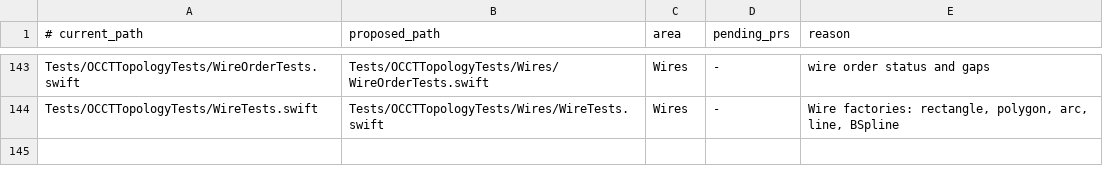
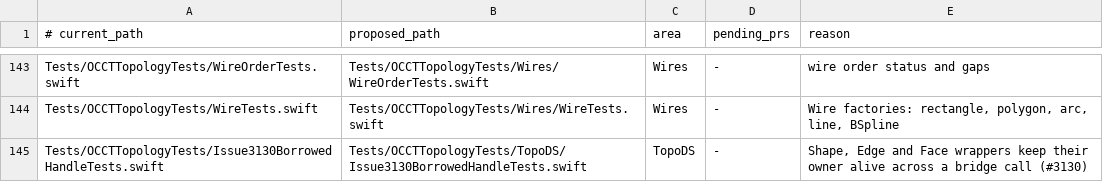
Before and after one commit to SecondMouseAU/OCCTSwift, a TSV file: Scripts/test-areas/topology.tsv, drawn as a sheet; only a part is shown, gaps mark what is left out; the diff names each change by its address in the sheet, - before the commit and + after, or states it on an @@ line.

```diff
--- a/Scripts/test-areas/topology.tsv
+++ b/Scripts/test-areas/topology.tsv
+row 145: Tests/OCCTTopologyTests/Issue3130BorrowedHandleTests.swift | Tests/OCCTTopologyTests/TopoDS/Issue3130BorrowedHandleTests.swift | TopoDS | - | Shape, Edge and Face wrappers keep their owner alive across a bridge call (#3130)
```
